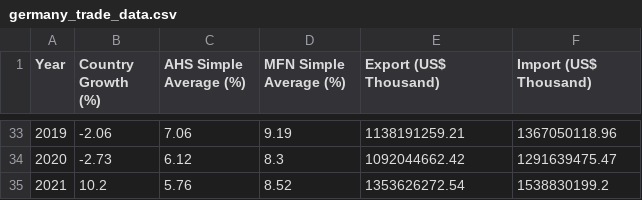
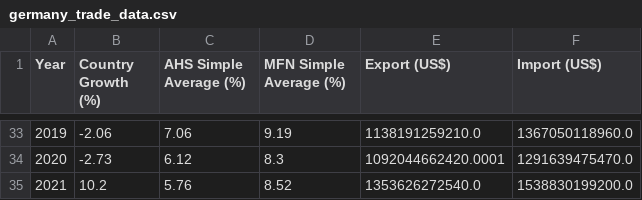
Before and after one commit to abdullahakintobi/IU-Exploratory-Data-Analysis-and-Visualization-DLBDSEDAV01, a CSV file: data/processed/germany_trade_data.csv, drawn as a sheet; only a part is shown, gaps mark what is left out; the diff covers the shown part only.

```diff
--- a/data/processed/germany_trade_data.csv
+++ b/data/processed/germany_trade_data.csv
@@ -1 +1 @@
-Year,Country Growth (%),AHS Simple Average (%),MFN Simple Average (%),Export (US$ Thousand),Import (US$ Thousand)
+Year,Country Growth (%),AHS Simple Average (%),MFN Simple Average (%),Export (US$),Import (US$)
@@ -33,3 +33,3 @@ Year,Country Growth (%),AHS Simple Average (%),MFN Simple Average (%),Export (US
-2019,-2.06,7.06,9.19,1138191259.21,1367050118.96
-2020,-2.73,6.12,8.3,1092044662.42,1291639475.47
-2021,10.2,5.76,8.52,1353626272.54,1538830199.2
+2019,-2.06,7.06,9.19,1138191259210.0,1367050118960.0
+2020,-2.73,6.12,8.3,1092044662420.0001,1291639475470.0
+2021,10.2,5.76,8.52,1353626272540.0,1538830199200.0
```
Also changed, not shown: 63 edited cells elsewhere in this file.
